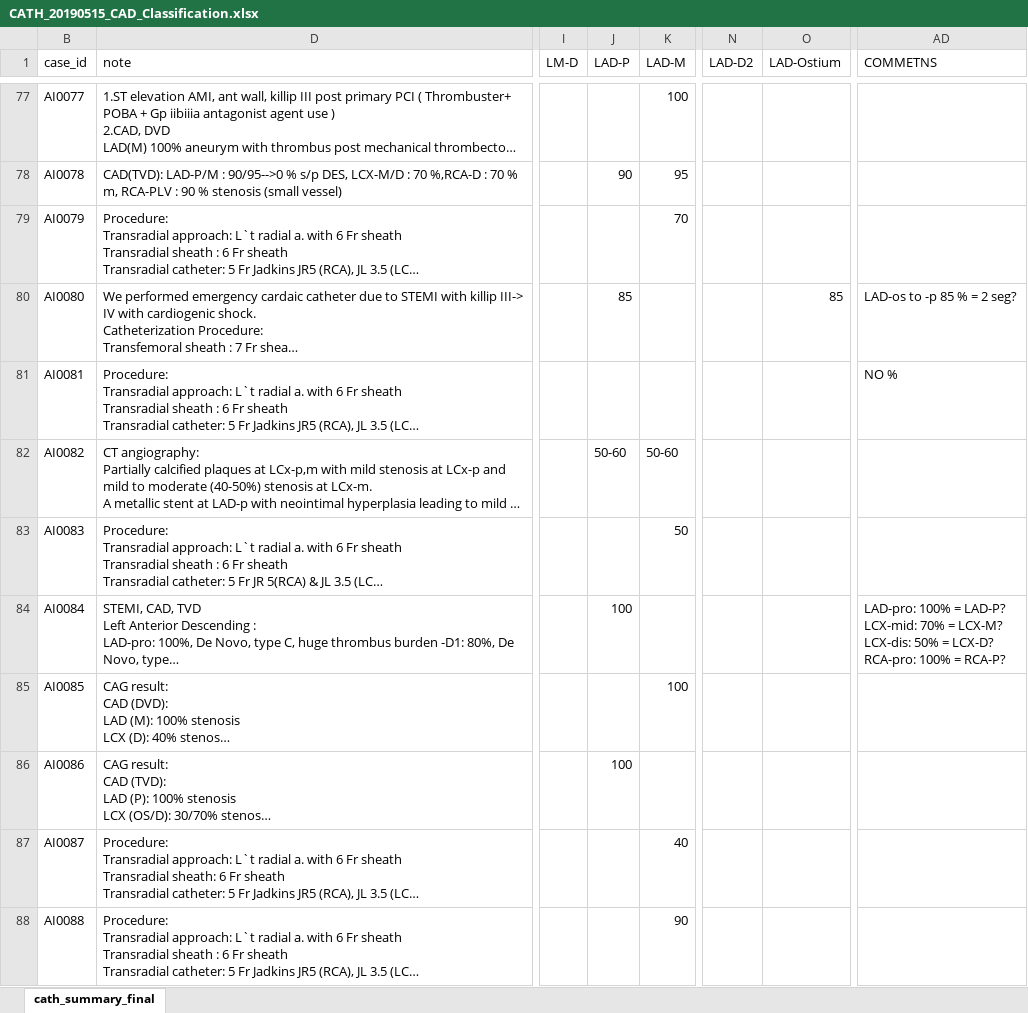
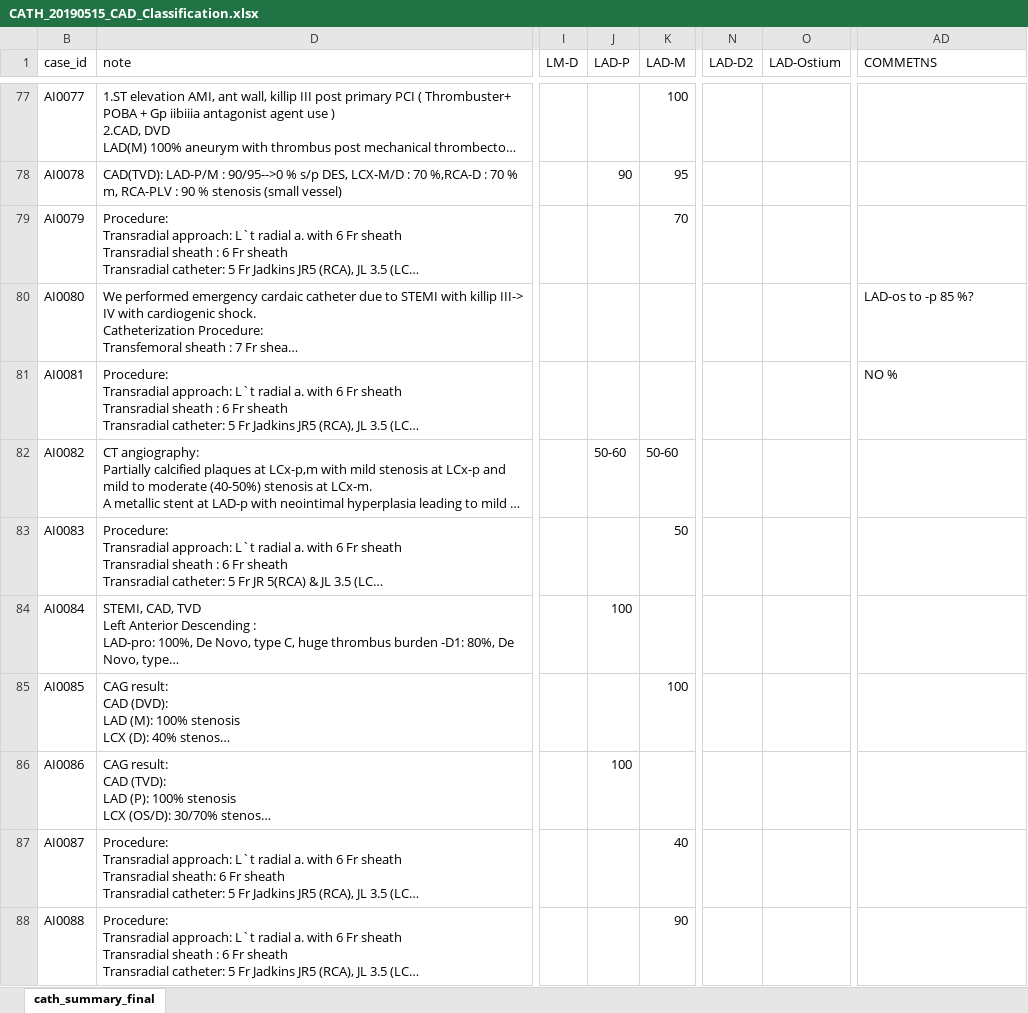
Before and after one commit to mrdonnee/CAD_Data_Entry, an Excel workbook: CATH_20190515_CAD_Classification.xlsx, sheet cath_summary_final, drawn as a sheet; only a part is shown, gaps mark what is left out; long unchanged cells end in …; values as stored, in another font and other column widths than the file's, no cell formats; table styles not drawn; ↵ is a line break in a cell; the diff covers the shown part only; the diff names each change by its address in the sheet, - before the commit and + after, or states it on an @@ line.

```diff
--- a/CATH_20190515_CAD_Classification.xlsx (sheet cath_summary_final)
+++ b/CATH_20190515_CAD_Classification.xlsx (sheet cath_summary_final)
-J80 (LAD-P): 85
+J80 (LAD-P): (empty)
-O80 (LAD-Ostium): 85
+O80 (LAD-Ostium): (empty)
-AD80 (COMMETNS): LAD-os to -p 85 % = 2 seg?
+AD80 (COMMETNS): LAD-os to -p 85 %?
-AD84 (COMMETNS): LAD-pro: 100% = LAD-P? ↵ LCX-mid: 70% = LCX-M? ↵ LCX-dis: 50% = LCX-D? ↵ RCA-pro: 100% = RCA-P?
+AD84 (COMMETNS): (empty)
```
Also changed, not shown: 85 edited cells elsewhere in this sheet, cell formats, 20190531_pci_Classification_CAD.xlsx.
